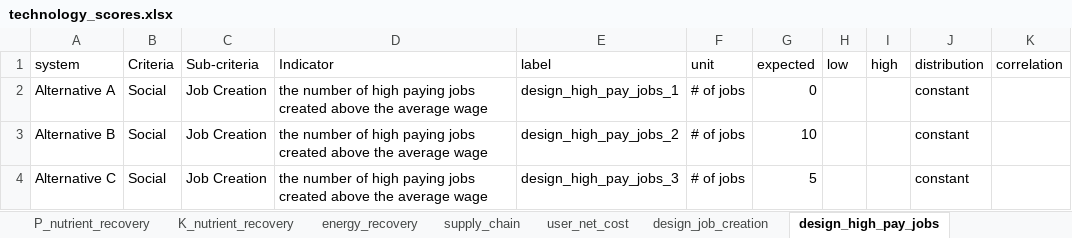
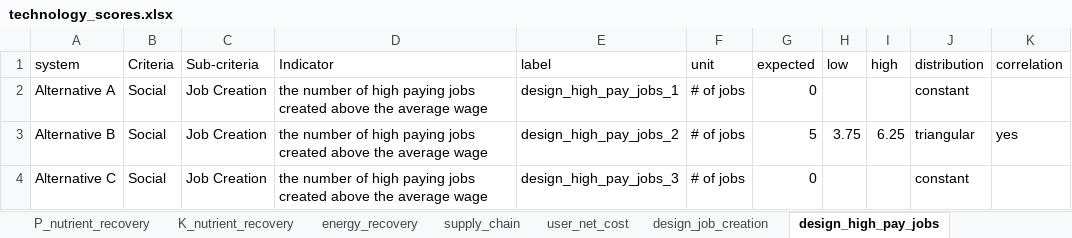
Before and after one commit to QSD-Group/DMsan, an Excel workbook: dmsan/data/technology_scores.xlsx, sheet design_high_pay_jobs, drawn as a sheet; values as stored, in another font and other column widths than the file's, no borders; the diff names each change by its address in the sheet, - before the commit and + after, or states it on an @@ line.

```diff
--- a/dmsan/data/technology_scores.xlsx (sheet design_high_pay_jobs)
+++ b/dmsan/data/technology_scores.xlsx (sheet design_high_pay_jobs)
-G3 (expected): 10
+G3 (expected): 5
-H3 (low): (empty)
+H3 (low): 3.75
-I3 (high): (empty)
+I3 (high): 6.25
-J3 (distribution): constant
+J3 (distribution): triangular
-K3 (correlation): (empty)
+K3 (correlation): yes
-G4 (expected): 5
+G4 (expected): 0
```
Also changed, not shown: sheet design_job_creation, other sheet tabs, 1 other file.
